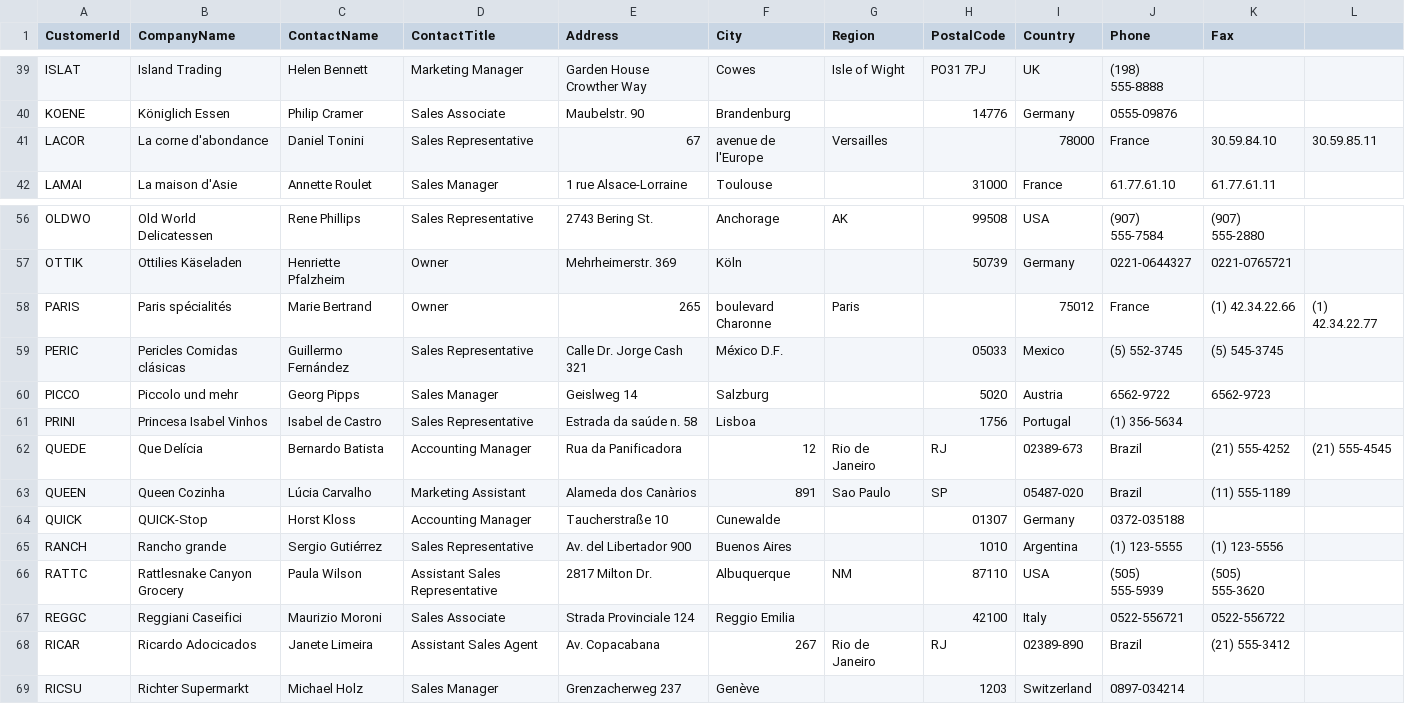
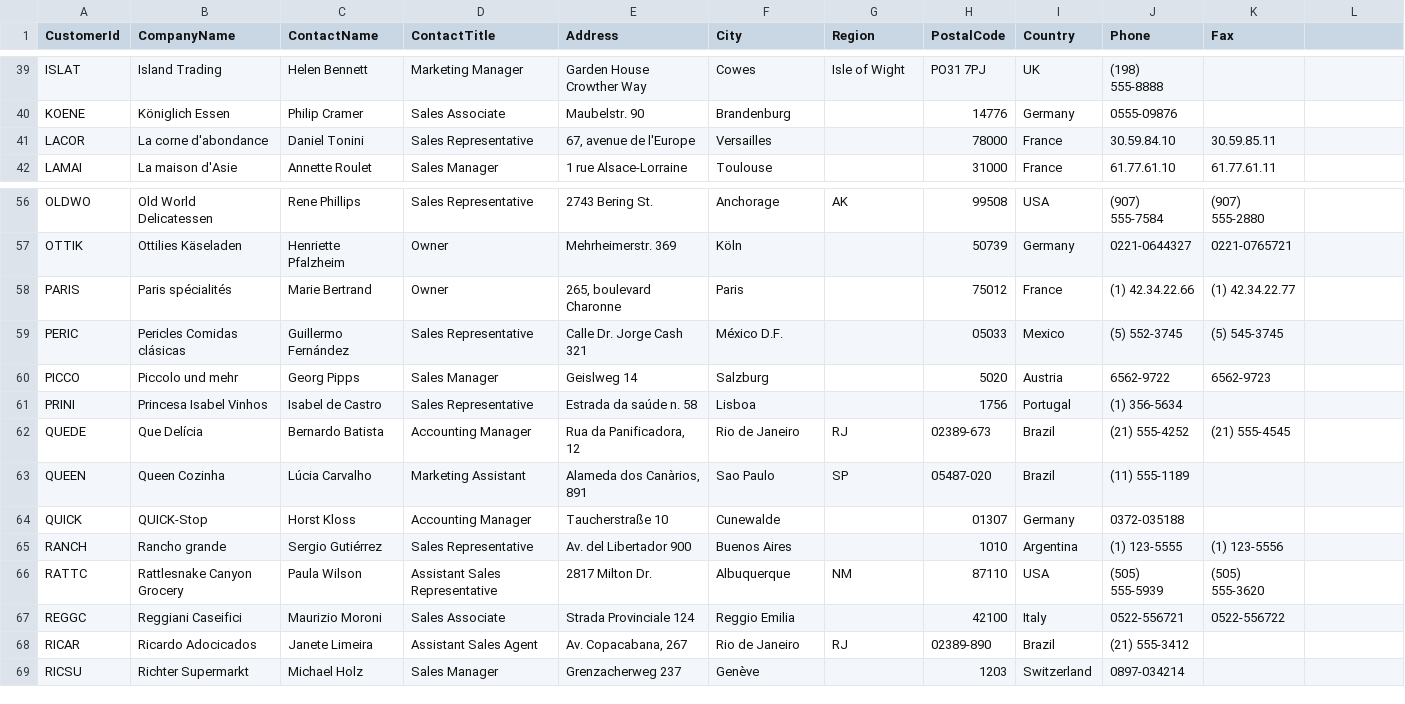
Before and after one commit to gdzierzon/pluralsight-advanced-power-bi, a CSV file: Data Files/Northwind/Customers.csv, drawn as a sheet; only a part is shown, gaps mark what is left out; the diff covers the shown part only.

```diff
--- a/Data Files/Northwind/Customers.csv
+++ b/Data Files/Northwind/Customers.csv
@@ -41 +41 @@ KOENE,Königlich Essen,Philip Cramer,Sales Associate,Maubelstr. 90,Brandenburg,,
-LACOR,La corne d'abondance,Daniel Tonini,Sales Representative,67, avenue de l'Europe,Versailles,,78000,France,30.59.84.10,30.59.85.11
+"LACOR","La corne d'abondance","Daniel Tonini","Sales Representative","67, avenue de l'Europe","Versailles","","78000","France","30.59.84.10","30.59.85.11"
@@ -58 +58 @@ OTTIK,Ottilies Käseladen,Henriette Pfalzheim,Owner,Mehrheimerstr. 369,Köln,,50
-PARIS,Paris spécialités,Marie Bertrand,Owner,265, boulevard Charonne,Paris,,75012,France,(1) 42.34.22.66,(1) 42.34.22.77
+"PARIS","Paris spécialités","Marie Bertrand","Owner","265, boulevard Charonne","Paris","","75012","France","(1) 42.34.22.66","(1) 42.34.22.77"
@@ -62,2 +62,2 @@ PRINI,Princesa Isabel Vinhos,Isabel de Castro,Sales Representative,Estrada da sa
-QUEDE,Que Delícia,Bernardo Batista,Accounting Manager,Rua da Panificadora, 12,Rio de Janeiro,RJ,02389-673,Brazil,(21) 555-4252,(21) 555-4545
-QUEEN,Queen Cozinha,Lúcia Carvalho,Marketing Assistant,Alameda dos Canàrios, 891,Sao Paulo,SP,05487-020,Brazil,(11) 555-1189,
+"QUEDE","Que Delícia","Bernardo Batista","Accounting Manager","Rua da Panificadora, 12","Rio de Janeiro","RJ","02389-673","Brazil","(21) 555-4252","(21) 555-4545"
+"QUEEN","Queen Cozinha","Lúcia Carvalho","Marketing Assistant","Alameda dos Canàrios, 891","Sao Paulo","SP","05487-020","Brazil","(11) 555-1189",""
@@ -68 +68 @@ REGGC,Reggiani Caseifici,Maurizio Moroni,Sales Associate,Strada Provinciale 124,
-RICAR,Ricardo Adocicados,Janete Limeira,Assistant Sales Agent,Av. Copacabana, 267,Rio de Janeiro,RJ,02389-890,Brazil,(21) 555-3412,
+"RICAR","Ricardo Adocicados","Janete Limeira","Assistant Sales Agent","Av. Copacabana, 267","Rio de Janeiro","RJ","02389-890","Brazil","(21) 555-3412",""
```
Also changed, not shown: 147 edited cells elsewhere in this file, Data Files/AdventureWorksLightDW/DimCategory.csv, Data Files/Northwind/Employees.csv, 20 other files.
